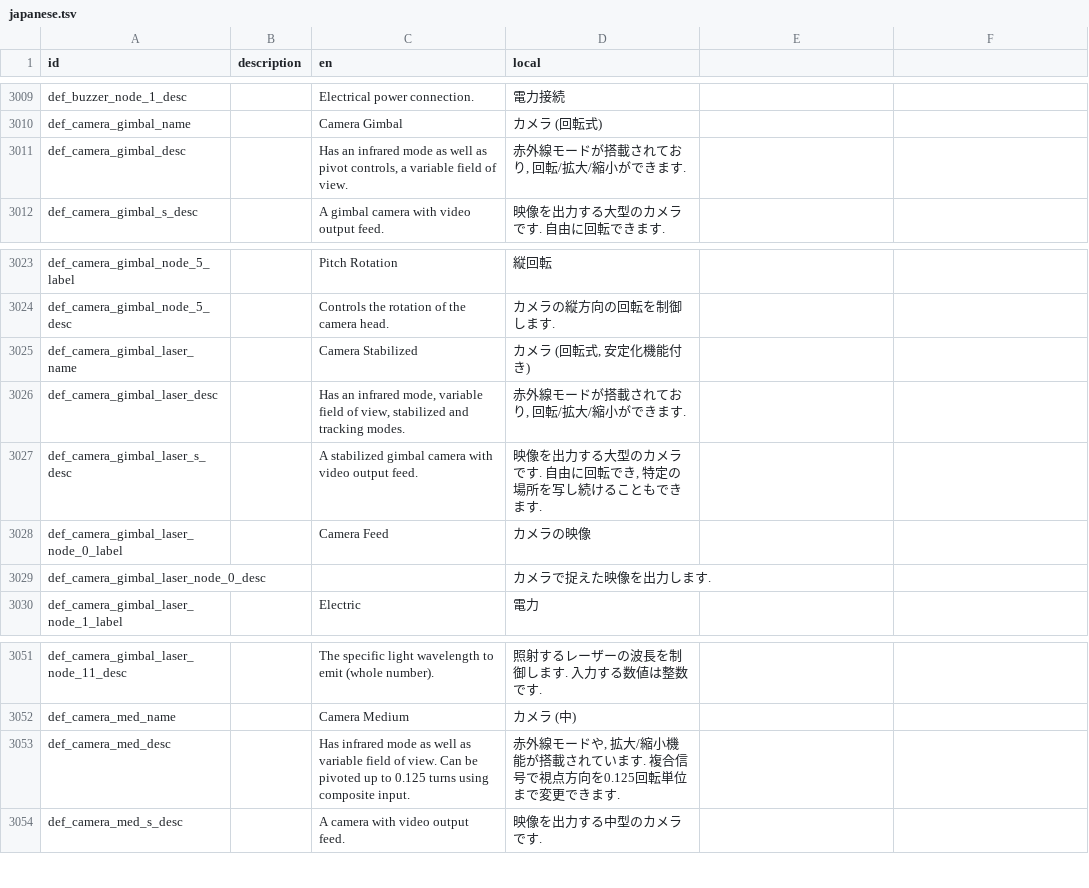
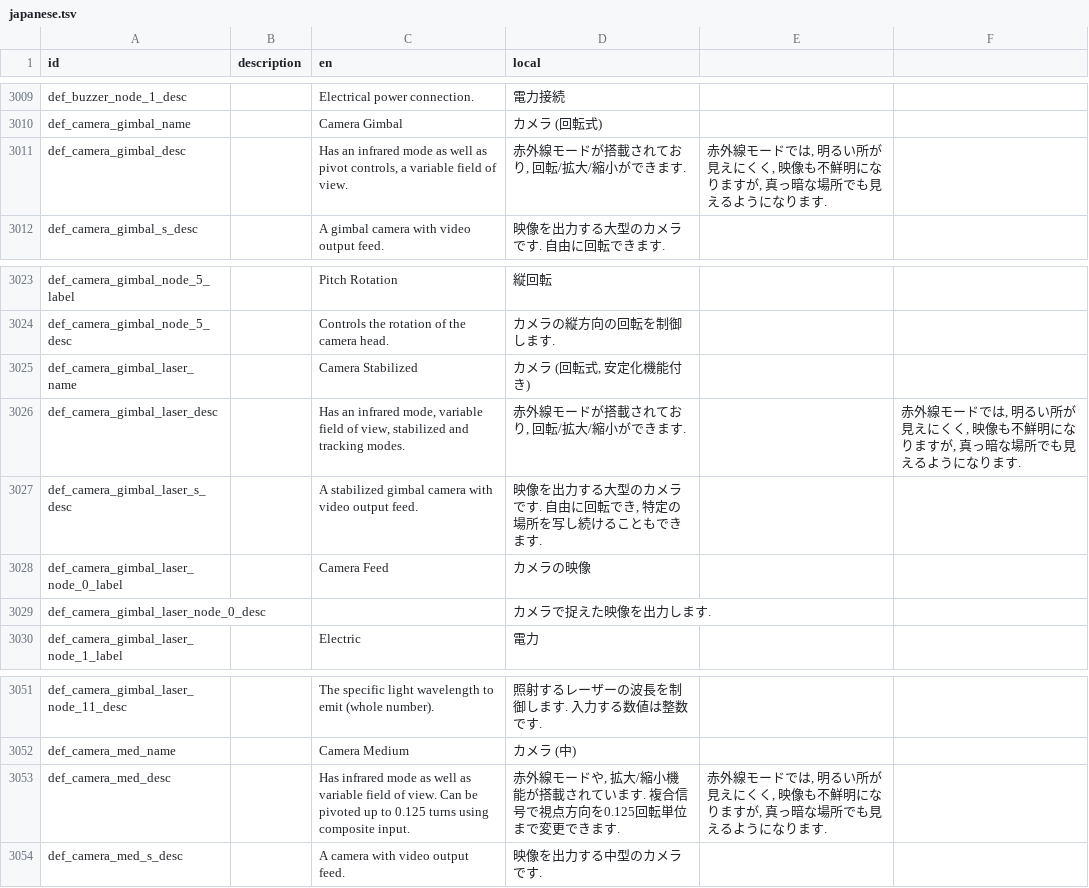
Before and after one commit to Gakuto1112/Stormworks-JapaneseTranslation, a TSV file: src/translation_data/japanese.tsv, drawn as a sheet; only a part is shown, gaps mark what is left out.

Commit message:
小ネタ移動

```diff
--- a/src/translation_data/japanese.tsv
+++ b/src/translation_data/japanese.tsv
@@ -3010,3 +3010,3 @@ def_buzzer_node_1_desc		Electrical power connection.	電力接続
 def_camera_gimbal_name		Camera Gimbal	カメラ (回転式)
-def_camera_gimbal_desc		Has an infrared mode as well as pivot controls, a variable field of view.	赤外線モードが搭載されており, 回転/拡大/縮小ができます.
+def_camera_gimbal_desc		Has an infrared mode as well as pivot controls, a variable field of view.	赤外線モードが搭載されており, 回転/拡大/縮小ができます.	赤外線モードでは, 明るい所が見えにくく, 映像も不鮮明になりますが, 真っ暗な場所でも見えるようになります.
 def_camera_gimbal_s_desc		A gimbal camera with video output feed.	映像を出力する大型のカメラです. 自由に回転できます.
@@ -3025,3 +3025,3 @@ def_camera_gimbal_node_5_desc		Controls the rotation of the camera head.	カメ
 def_camera_gimbal_laser_name		Camera Stabilized	カメラ (回転式, 安定化機能付き)
-def_camera_gimbal_laser_desc		Has an infrared mode, variable field of view, stabilized and tracking modes.	赤外線モードが搭載されており, 回転/拡大/縮小ができます.
+def_camera_gimbal_laser_desc		Has an infrared mode, variable field of view, stabilized and tracking modes.	赤外線モードが搭載されており, 回転/拡大/縮小ができます.		赤外線モードでは, 明るい所が見えにくく, 映像も不鮮明になりますが, 真っ暗な場所でも見えるようになります.
 def_camera_gimbal_laser_s_desc		A stabilized gimbal camera with video output feed.	映像を出力する大型のカメラです. 自由に回転でき, 特定の場所を写し続けることもできます.
@@ -3052,3 +3052,3 @@ def_camera_gimbal_laser_node_11_desc		The specific light wavelength to emit (who
 def_camera_med_name		Camera Medium	カメラ (中)
-def_camera_med_desc		Has infrared mode as well as variable field of view. Can be pivoted up to 0.125 turns using composite input.	赤外線モードや, 拡大/縮小機能が搭載されています. 複合信号で視点方向を0.125回転単位まで変更できます.
+def_camera_med_desc		Has infrared mode as well as variable field of view. Can be pivoted up to 0.125 turns using composite input.	赤外線モードや, 拡大/縮小機能が搭載されています. 複合信号で視点方向を0.125回転単位まで変更できます.	赤外線モードでは, 明るい所が見えにくく, 映像も不鮮明になりますが, 真っ暗な場所でも見えるようになります.
 def_camera_med_s_desc		A camera with video output feed.	映像を出力する中型のカメラです.
```
